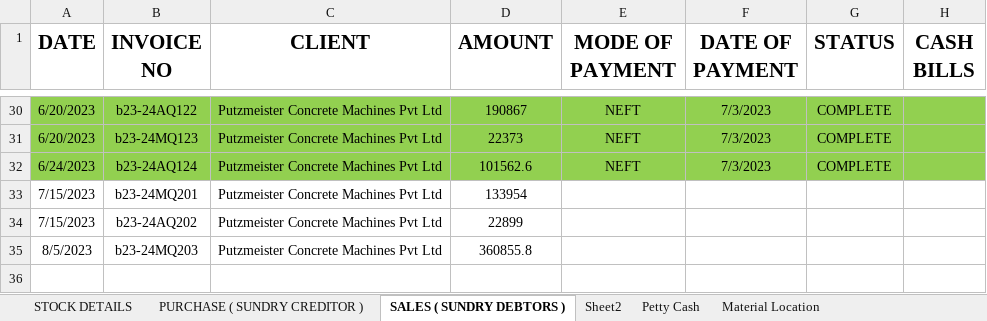
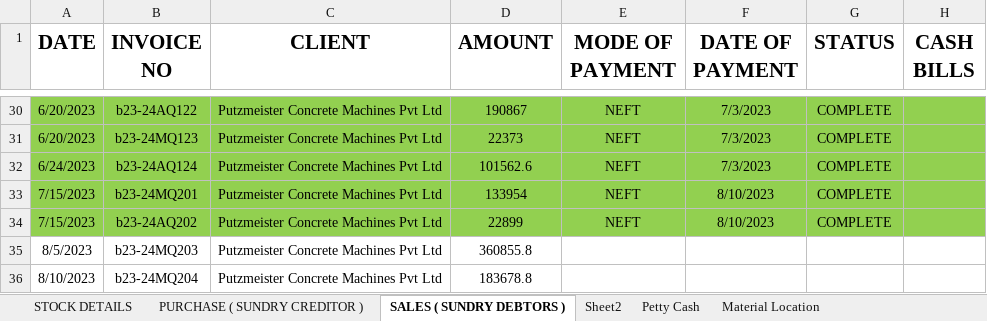
Before and after one commit to JPTechatronics/J-P-Techatronics-2023-2024, an Excel workbook: Stock.xlsx, sheet SALES ( SUNDRY DEBTORS ), drawn as a sheet; only a part is shown, gaps mark what is left out; values as stored, in another font and other column widths than the file's, no borders; the diff names each change by its address in the sheet, - before the commit and + after, or states it on an @@ line.

```diff
--- a/Stock.xlsx (sheet SALES ( SUNDRY DEBTORS ))
+++ b/Stock.xlsx (sheet SALES ( SUNDRY DEBTORS ))
-A33:H34 fill: none
+A33:H34 fill: #92D050
-E33:E34 (MODE OF PAYMENT): (empty)
+E33:E34 (MODE OF PAYMENT): NEFT
-F33:F34 (DATE OF PAYMENT): (empty)
+F33:F34 (DATE OF PAYMENT): 8/10/2023
-G33:G34 (STATUS): (empty)
+G33:G34 (STATUS): COMPLETE
+row 36: 8/10/2023 | b23-24MQ204 | Putzmeister Concrete Machines Pvt Ltd | 183678.8
```
Also changed, not shown: sheet PURCHASE ( SUNDRY CREDITOR ), sheet Petty Cash, Attendance.xlsx, Outstandings.xlsx, 1 other file.
